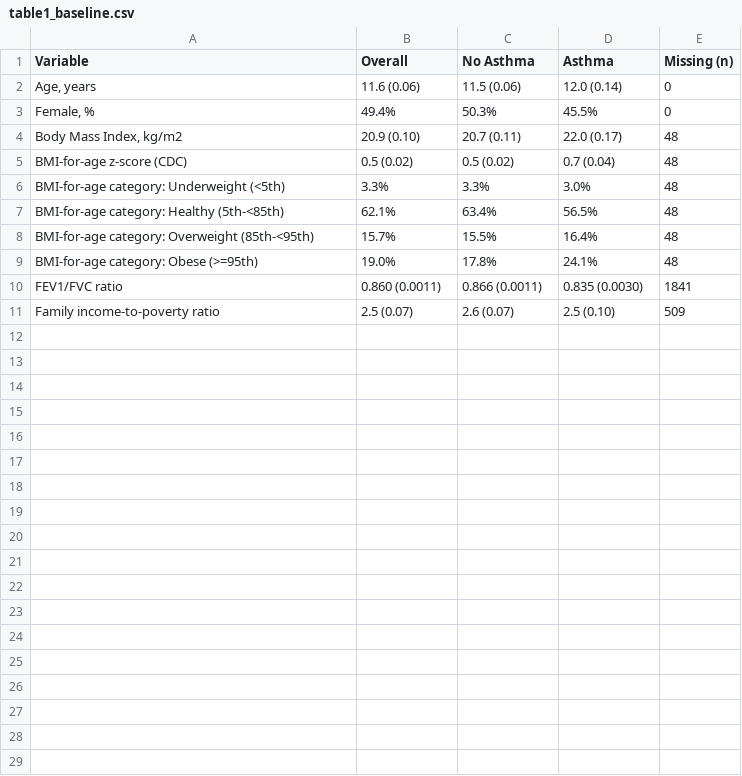
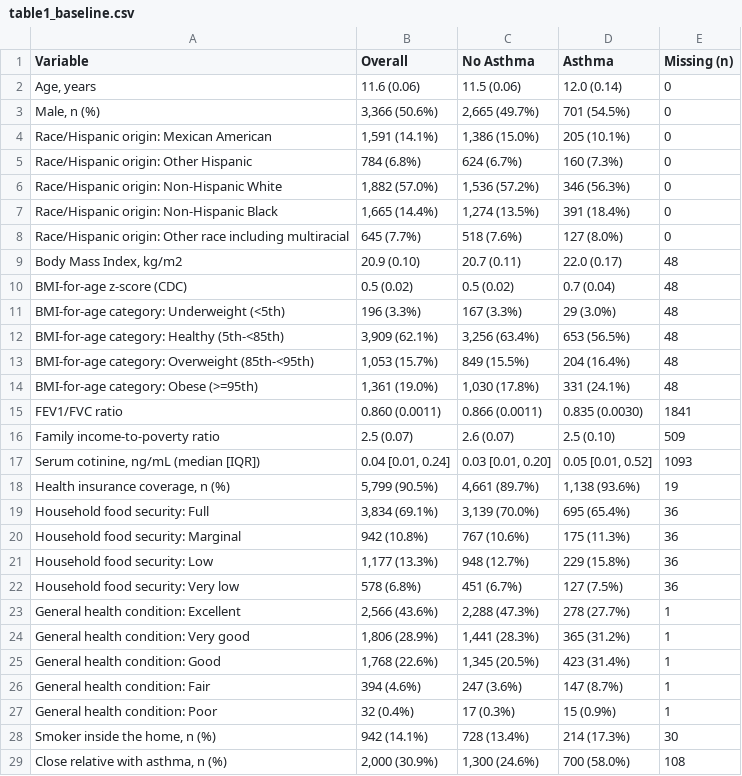
Before and after one commit to wilson-nguyen/aim-ahead-asthma, a CSV file: outputs/table1_baseline.csv, drawn as a sheet; only a part is shown; the diff covers the shown part only.

Commit message:
Table 1: full row set from the committed generator (survey-weighted, corrected cleaner, no p-values)

```diff
--- a/outputs/table1_baseline.csv
+++ b/outputs/table1_baseline.csv
@@ -2,10 +2,28 @@ Variable,Overall,No Asthma,Asthma,Missing (n)
 "Age, years",11.6 (0.06),11.5 (0.06),12.0 (0.14),0
-"Female, %",49.4%,50.3%,45.5%,0
+"Male, n (%)","3,366 (50.6%)","2,665 (49.7%)",701 (54.5%),0
+Race/Hispanic origin: Mexican American,"1,591 (14.1%)","1,386 (15.0%)",205 (10.1%),0
+Race/Hispanic origin: Other Hispanic,784 (6.8%),624 (6.7%),160 (7.3%),0
+Race/Hispanic origin: Non-Hispanic White,"1,882 (57.0%)","1,536 (57.2%)",346 (56.3%),0
+Race/Hispanic origin: Non-Hispanic Black,"1,665 (14.4%)","1,274 (13.5%)",391 (18.4%),0
+Race/Hispanic origin: Other race including multiracial,645 (7.7%),518 (7.6%),127 (8.0%),0
 "Body Mass Index, kg/m2",20.9 (0.10),20.7 (0.11),22.0 (0.17),48
 BMI-for-age z-score (CDC),0.5 (0.02),0.5 (0.02),0.7 (0.04),48
-BMI-for-age category: Underweight (<5th),3.3%,3.3%,3.0%,48
-BMI-for-age category: Healthy (5th-<85th),62.1%,63.4%,56.5%,48
-BMI-for-age category: Overweight (85th-<95th),15.7%,15.5%,16.4%,48
-BMI-for-age category: Obese (>=95th),19.0%,17.8%,24.1%,48
+BMI-for-age category: Underweight (<5th),196 (3.3%),167 (3.3%),29 (3.0%),48
+BMI-for-age category: Healthy (5th-<85th),"3,909 (62.1%)","3,256 (63.4%)",653 (56.5%),48
+BMI-for-age category: Overweight (85th-<95th),"1,053 (15.7%)",849 (15.5%),204 (16.4%),48
+BMI-for-age category: Obese (>=95th),"1,361 (19.0%)","1,030 (17.8%)",331 (24.1%),48
 FEV1/FVC ratio,0.860 (0.0011),0.866 (0.0011),0.835 (0.0030),1841
 Family income-to-poverty ratio,2.5 (0.07),2.6 (0.07),2.5 (0.10),509
+"Serum cotinine, ng/mL (median [IQR])","0.04 [0.01, 0.24]","0.03 [0.01, 0.20]","0.05 [0.01, 0.52]",1093
+"Health insurance coverage, n (%)","5,799 (90.5%)","4,661 (89.7%)","1,138 (93.6%)",19
+Household food security: Full,"3,834 (69.1%)","3,139 (70.0%)",695 (65.4%),36
+Household food security: Marginal,942 (10.8%),767 (10.6%),175 (11.3%),36
+Household food security: Low,"1,177 (13.3%)",948 (12.7%),229 (15.8%),36
+Household food security: Very low,578 (6.8%),451 (6.7%),127 (7.5%),36
+General health condition: Excellent,"2,566 (43.6%)","2,288 (47.3%)",278 (27.7%),1
+General health condition: Very good,"1,806 (28.9%)","1,441 (28.3%)",365 (31.2%),1
+General health condition: Good,"1,768 (22.6%)","1,345 (20.5%)",423 (31.4%),1
+General health condition: Fair,394 (4.6%),247 (3.6%),147 (8.7%),1
+General health condition: Poor,32 (0.4%),17 (0.3%),15 (0.9%),1
+"Smoker inside the home, n (%)",942 (14.1%),728 (13.4%),214 (17.3%),30
+"Close relative with asthma, n (%)","2,000 (30.9%)","1,300 (24.6%)",700 (58.0%),108
```
Also changed, not shown: 3 added rows elsewhere in this file, 2 other files.
